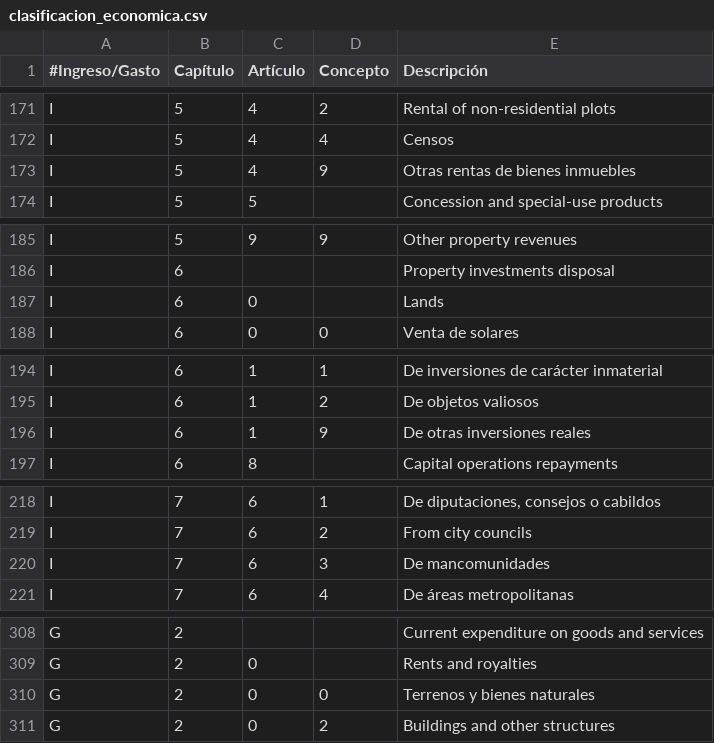
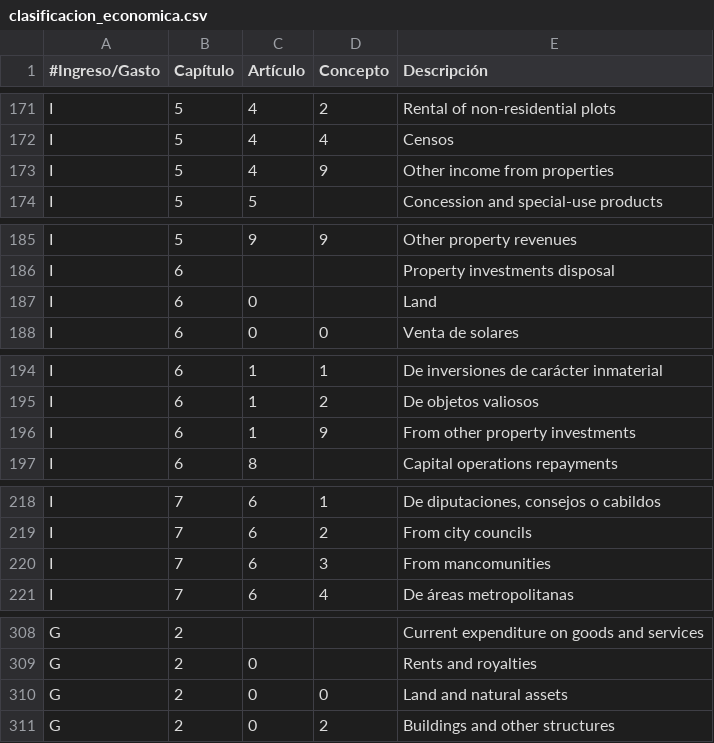
Before and after one commit to esebastian/presupuesto-madrid, a CSV file: data/en/clasificacion_economica.csv, drawn as a sheet; only a part is shown, gaps mark what is left out; the diff covers the shown part only.

```diff
--- a/data/en/clasificacion_economica.csv
+++ b/data/en/clasificacion_economica.csv
@@ -172,3 +172,3 @@ I,5,4,2,Rental of non-residential plots
 I,5,4,4,Censos
-I,5,4,9,Otras rentas de bienes inmuebles
+I,5,4,9,Other income from properties
 I,5,5,,Concession and special-use products
@@ -186,3 +186,3 @@ I,5,9,9,Other property revenues
 I,6,,,Property investments disposal
-I,6,0,,Lands
+I,6,0,,Land
 I,6,0,0,Venta de solares
@@ -195,3 +195,3 @@ I,6,1,1,De inversiones de carácter inmaterial
 I,6,1,2,De objetos valiosos
-I,6,1,9,De otras inversiones reales
+I,6,1,9,From other property investments
 I,6,8,,Capital operations repayments
@@ -219,3 +219,3 @@ I,7,6,1,"De diputaciones, consejos o cabildos"
 I,7,6,2,From city councils
-I,7,6,3,De mancomunidades
+I,7,6,3,From mancomunities
 I,7,6,4,De áreas metropolitanas
@@ -309,3 +309,3 @@ G,2,,,Current expenditure on goods and services
 G,2,0,,Rents and royalties
-G,2,0,0,Terrenos y bienes naturales
+G,2,0,0,Land and natural assets
 G,2,0,2,Buildings and other structures
```
Also changed, not shown: 11 edited cells elsewhere in this file.
